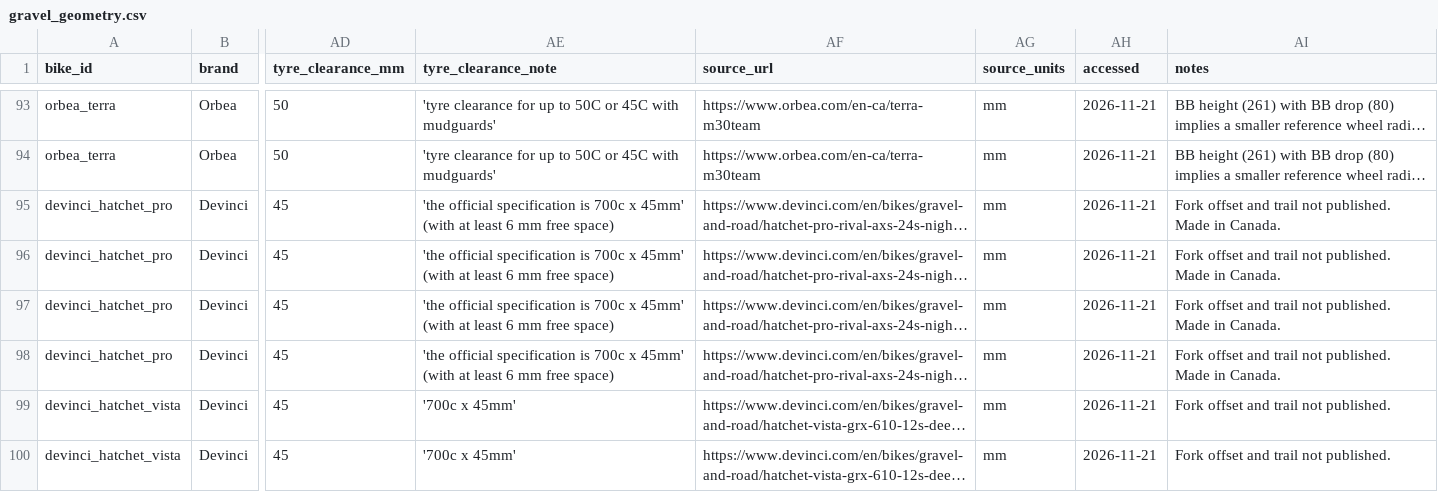
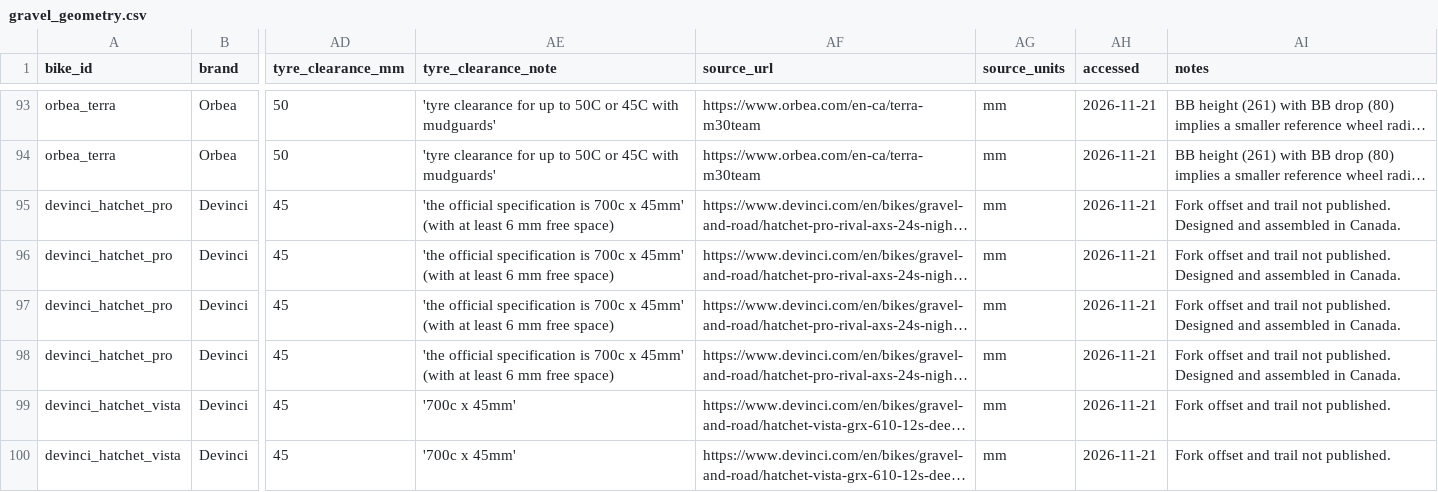
Before and after one commit to emmabranch/gravel-geometry, a CSV file: data/gravel_geometry.csv, drawn as a sheet; only a part is shown, gaps mark what is left out; long unchanged cells end in …; the diff names each change by its address in the sheet, - before the commit and + after, or states it on an @@ line.

Commit message:
Add Data and methods page, README, and footer link; correct Devinci note

```diff
--- a/data/gravel_geometry.csv
+++ b/data/gravel_geometry.csv
-AI95:AI98 (notes): …not published. Made in Canada.
+AI95:AI98 (notes): …not published. Designed and assembled in Canada.
```
Also changed, not shown: data/gravel_geometry_derived.csv, docs/data/gravel_geometry.csv, 14 other files.
